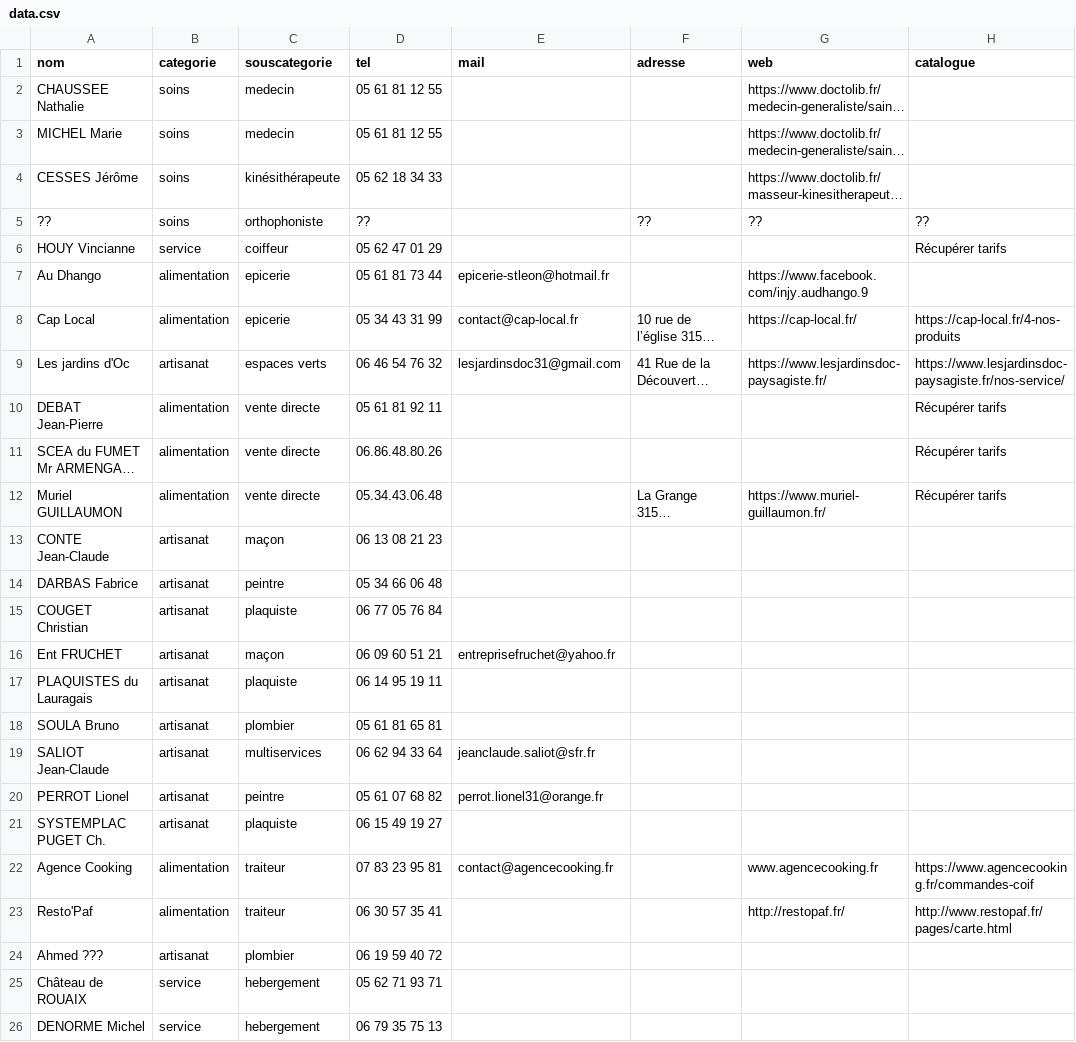
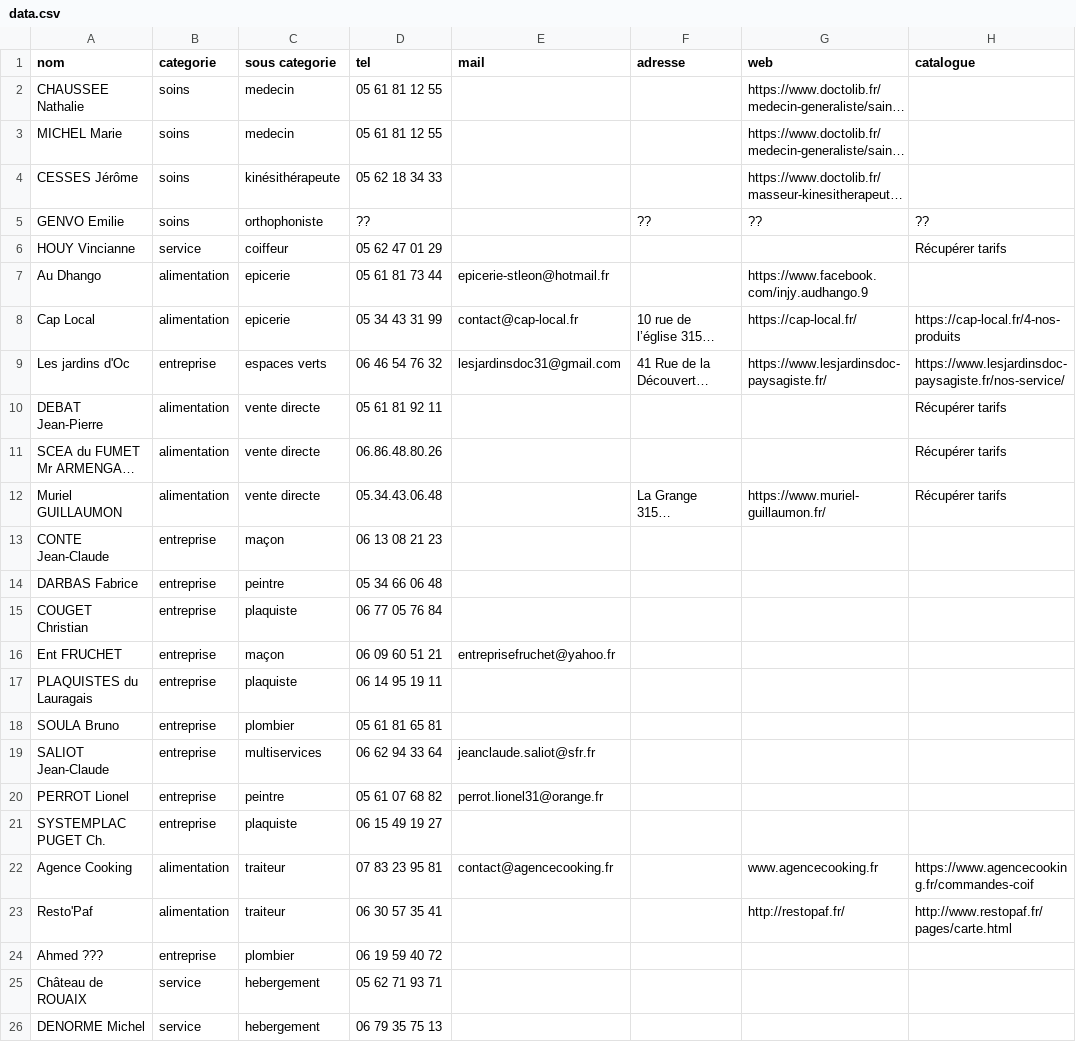
Before and after one commit to carrere/pjsl, a CSV file: public/api/data.csv, drawn as a sheet; only a part is shown; long unchanged cells end in …; the diff covers the shown part only; the diff names each change by its address in the sheet, - before the commit and + after, or states it on an @@ line.

```diff
--- a/public/api/data.csv
+++ b/public/api/data.csv
-C1: souscategorie
+C1: sous categorie
-A5 (nom): ??
+A5 (nom): GENVO Emilie
-B9 (categorie): artisanat
+B9 (categorie): entreprise
-B13:B21 (categorie): artisanat
+B13:B21 (categorie): entreprise
-B24 (categorie): artisanat
+B24 (categorie): entreprise
```
Also changed, not shown: 20 added rows, 1 removed row and 15 edited cells elsewhere in this file.
